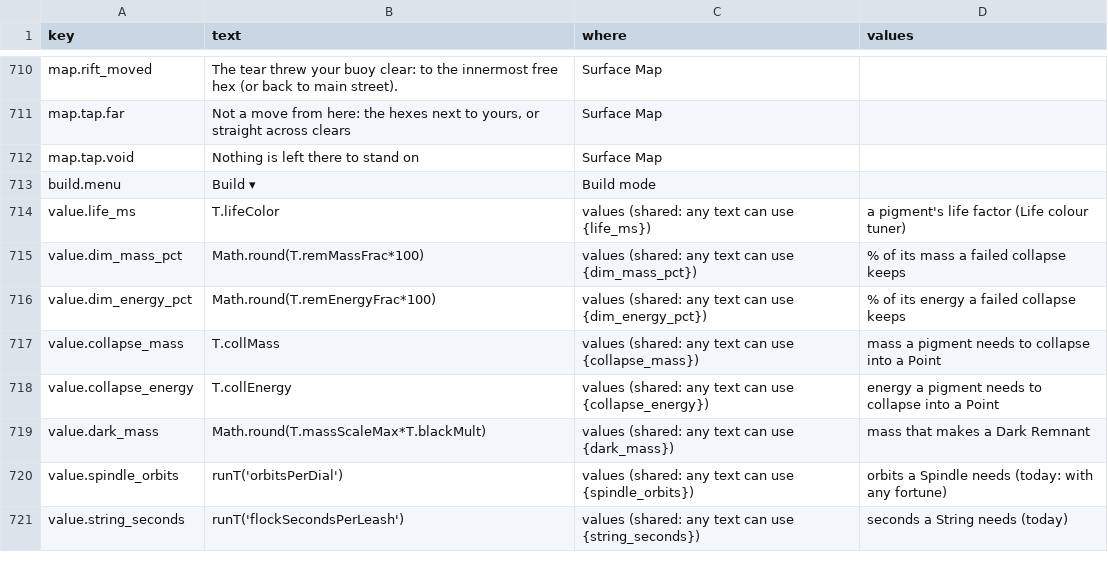
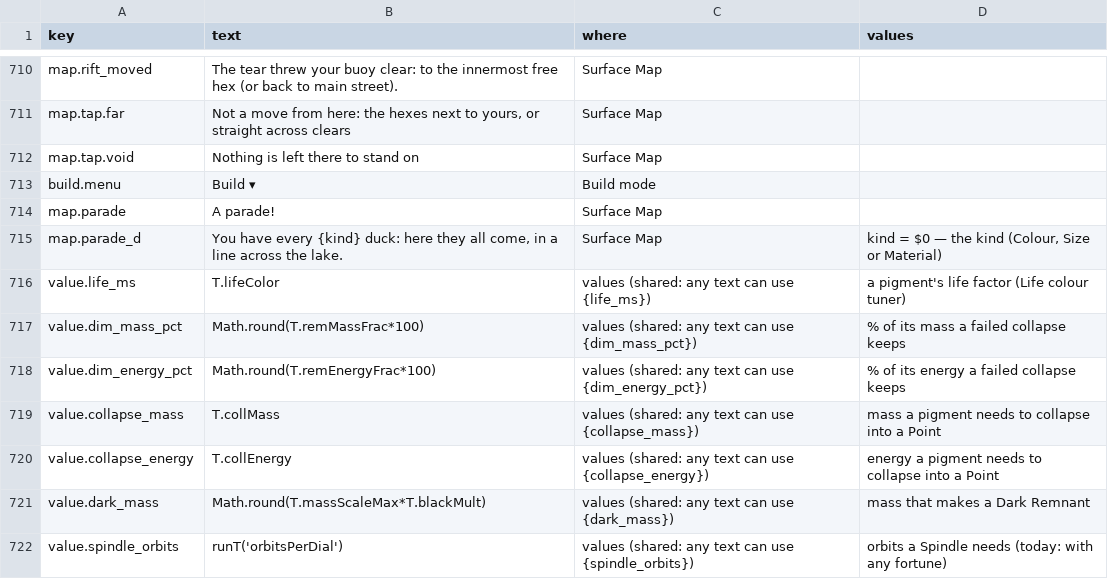
Before and after one commit to jamesmhoag/infinitelight, a CSV file: content/strings.csv, drawn as a sheet; only a part is shown, gaps mark what is left out; the shorter side is filled out with more unchanged rows.

```diff
--- a/content/strings.csv
+++ b/content/strings.csv
@@ -821,2 +821,4 @@ map.tap.void,Nothing is left there to stand on,Surface Map,
 build.menu,Build ▾,Build mode,
+map.parade,A parade!,Surface Map,
+map.parade_d,"You have every {kind} duck: here they all come, in a line across the lake.",Surface Map,"kind = $0 — the kind (Colour, Size or Material)"
 value.life_ms,T.lifeColor,values (shared: any text can use {life_ms}),a pigment's life factor (Life colour tuner)
```
Also changed, not shown: 2 other files.
